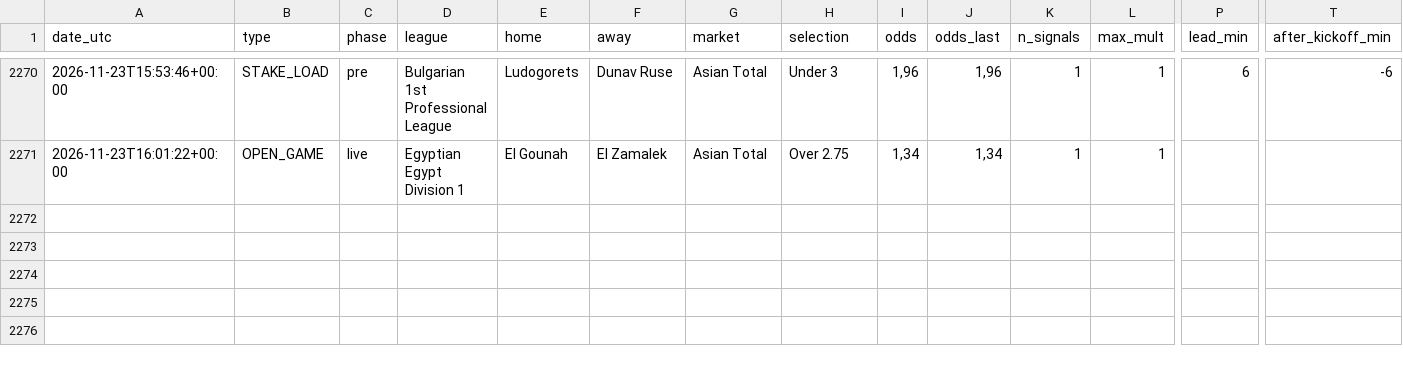
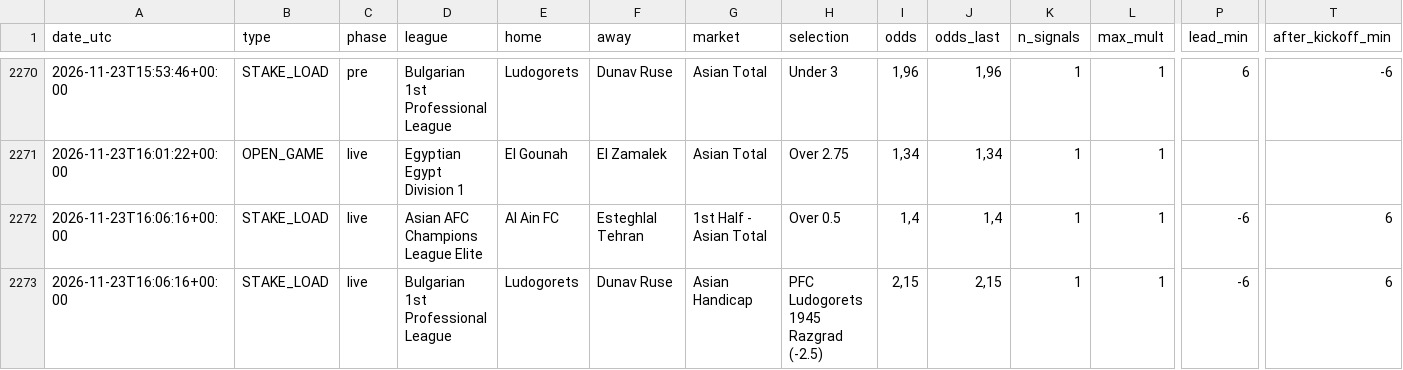
Before and after one commit to nunovinhas-creator/goal-roi, a CSV file: docs/bets.csv, drawn as a sheet; only a part is shown, gaps mark what is left out; rows hold the shown columns only; the diff names each change by its address in the sheet, - before the commit and + after, or states it on an @@ line.

```diff
--- a/docs/bets.csv
+++ b/docs/bets.csv
+row 2272: 2026-11-23T16:06:16+00:00 | STAKE_LOAD | live | Asian AFC Champions League Elite | Al Ain FC | Esteghlal Tehran | 1st Half - Asian Total | Over 0.5 | 1,4 | 1,4 | 1 | 1 | -6 | 6
+row 2273: 2026-11-23T16:06:16+00:00 | STAKE_LOAD | live | Bulgarian 1st Professional League | Ludogorets | Dunav Ruse | Asian Handicap | PFC Ludogorets 1945 Razgrad (-2.5) | 2,15 | 2,15 | 1 | 1 | -6 | 6
```
Also changed, not shown: 5 other files.
